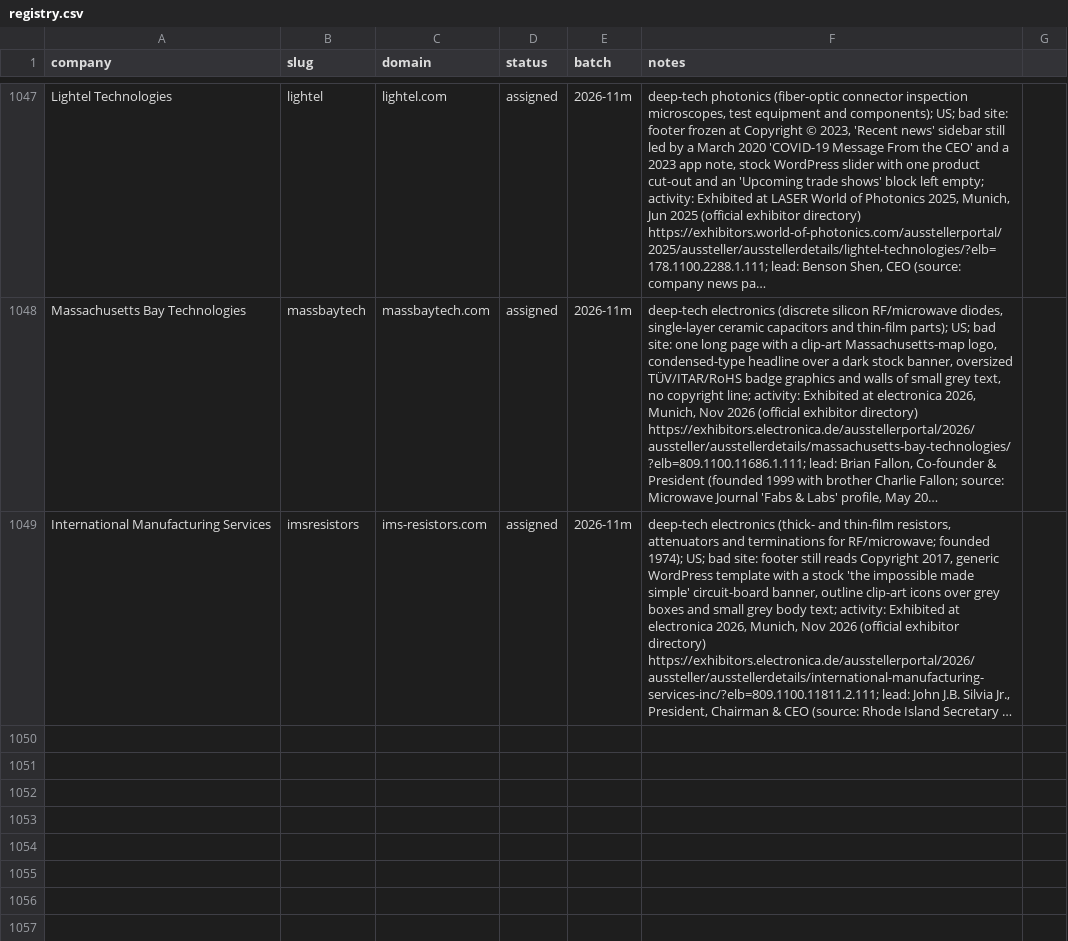
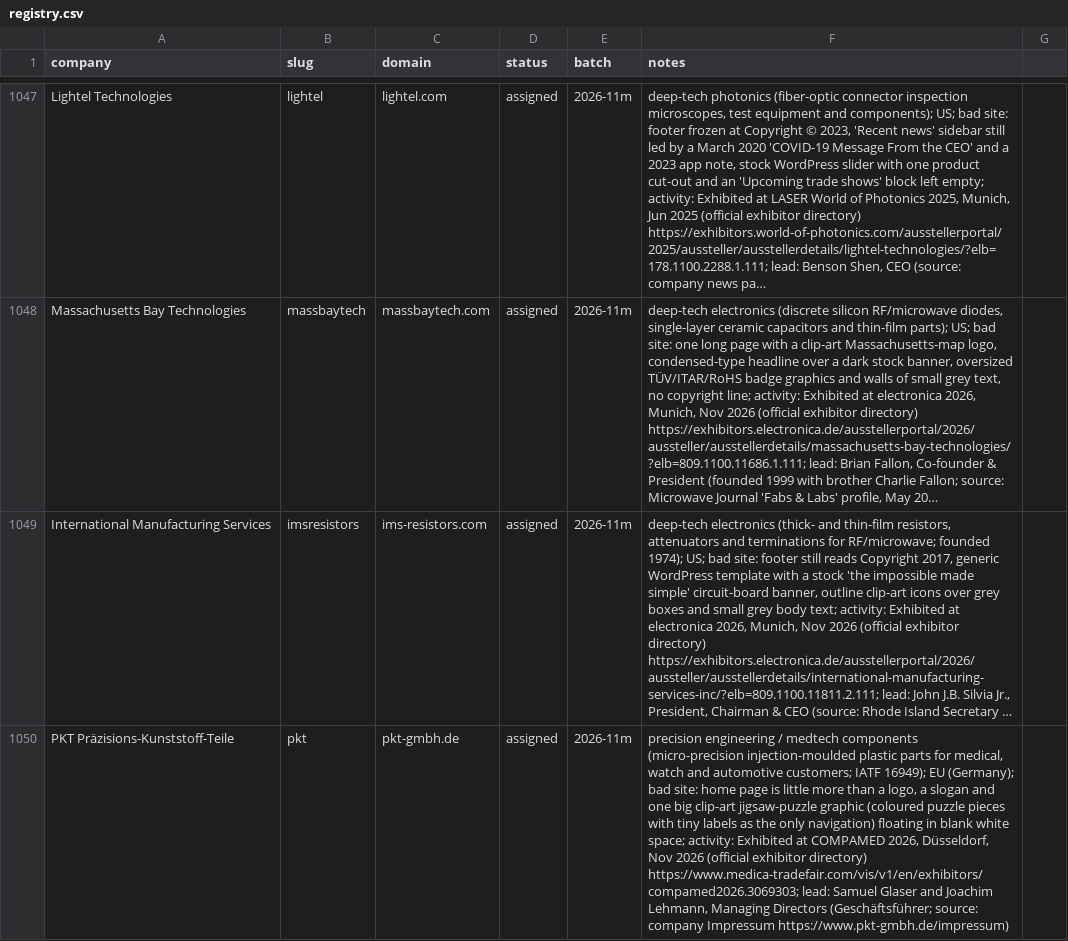
Before and after one commit to charneym/harvardsites, a CSV file: _kit/sourcing/registry.csv, drawn as a sheet; only a part is shown, gaps mark what is left out; long unchanged cells end in …; the diff names each change by its address in the sheet, - before the commit and + after, or states it on an @@ line.

```diff
--- a/_kit/sourcing/registry.csv
+++ b/_kit/sourcing/registry.csv
+row 1050: PKT Präzisions-Kunststoff-Teile | pkt | pkt-gmbh.de | assigned | 2026-11m | precision engineering / medtech components (micro-precision injection-moulded plastic parts for medical, watch and automotive customers; IATF 16949); EU (Germany); bad site: home page is little more than a logo, a slogan and one big clip-art jigsaw-puzzle graphic (coloured puzzle pieces with tiny labels as the only navigation) floating in blank white space; activity: Exhibited at COMPAMED 2026, Düsseldorf, Nov 2026 (official exhibitor directory) https://www.medica-tradefair.com/vis/v1/en/exhibitors/compamed2026.3069303; lead: Samuel Glaser and Joachim Lehmann, Managing Directors (Geschäftsführer; source: company Impressum https://www.pkt-gmbh.de/impressum)
```
